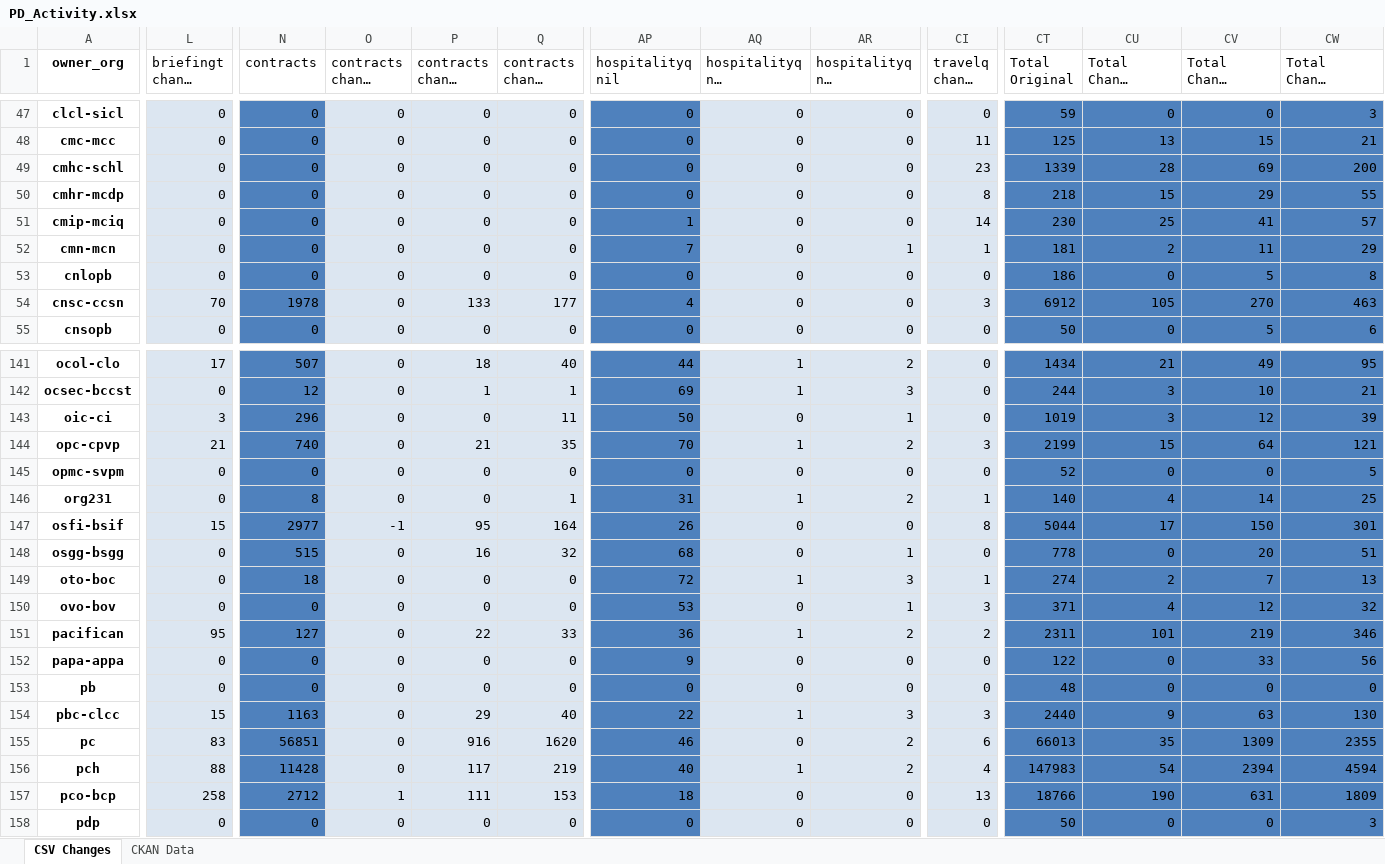
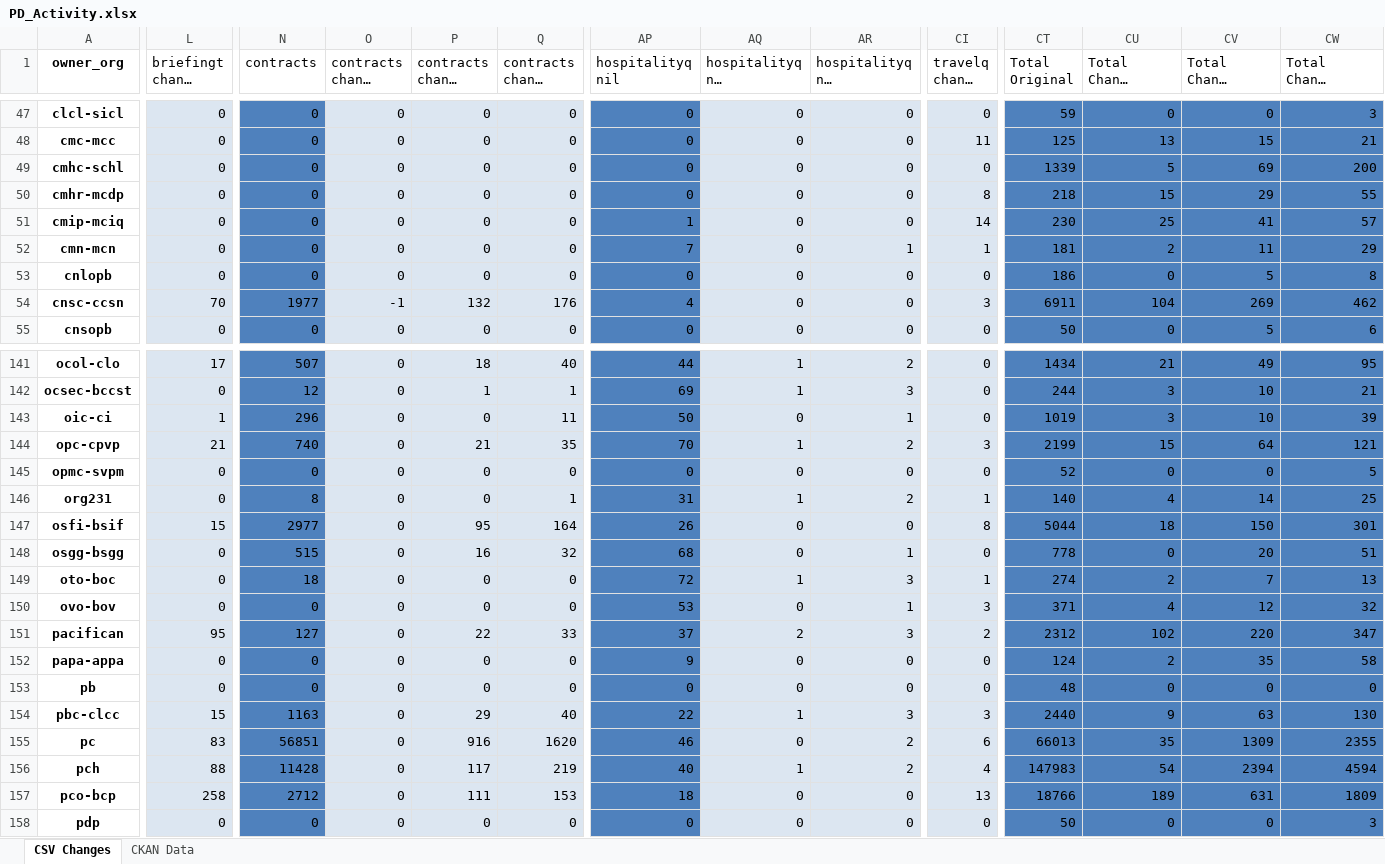
Before and after one commit to PatLittle/analytics-corporate-reporting, an Excel workbook: PD_CHANGES_RPT/PD_Activity.xlsx, sheet CSV Changes, drawn as a sheet; only a part is shown, gaps mark what is left out; long unchanged cells end in …; values as stored, in another font and other column widths than the file's, no borders; the diff covers the shown part only; the diff names each change by its address in the sheet, - before the commit and + after, or states it on an @@ line.

```diff
--- a/PD_CHANGES_RPT/PD_Activity.xlsx (sheet CSV Changes)
+++ b/PD_CHANGES_RPT/PD_Activity.xlsx (sheet CSV Changes)
-CI49 (travelq change 30-days): 23
+CI49 (travelq change 30-days): 0
-CU49 (Total Change 30-days): 28
+CU49 (Total Change 30-days): 5
-N54 (contracts): 1978
+N54 (contracts): 1977
-O54 (contracts change 30-days): 0
+O54 (contracts change 30-days): -1
-P54 (contracts change 90-days): 133
+P54 (contracts change 90-days): 132
-Q54 (contracts change 6-months): 177
+Q54 (contracts change 6-months): 176
-CT54 (Total Original): 6912
+CT54 (Total Original): 6911
-CU54 (Total Change 30-days): 105
+CU54 (Total Change 30-days): 104
-CV54 (Total Change 90-days): 270
+CV54 (Total Change 90-days): 269
-CW54 (Total Change 6-months): 463
+CW54 (Total Change 6-months): 462
-L143 (briefingt change 90-days): 3
+L143 (briefingt change 90-days): 1
-CV143 (Total Change 90-days): 12
+CV143 (Total Change 90-days): 10
-O147 (contracts change 30-days): -1
+O147 (contracts change 30-days): 0
-CU147 (Total Change 30-days): 17
+CU147 (Total Change 30-days): 18
-AP151 (hospitalityq nil): 36
+AP151 (hospitalityq nil): 37
-AQ151 (hospitalityq nil change 30-days): 1
+AQ151 (hospitalityq nil change 30-days): 2
-AR151 (hospitalityq nil change 90-days): 2
+AR151 (hospitalityq nil change 90-days): 3
-CT151 (Total Original): 2311
+CT151 (Total Original): 2312
-CU151 (Total Change 30-days): 101
+CU151 (Total Change 30-days): 102
-CV151 (Total Change 90-days): 219
+CV151 (Total Change 90-days): 220
-CW151 (Total Change 6-months): 346
+CW151 (Total Change 6-months): 347
-CT152 (Total Original): 122
+CT152 (Total Original): 124
-CU152 (Total Change 30-days): 0
+CU152 (Total Change 30-days): 2
-CV152 (Total Change 90-days): 33
+CV152 (Total Change 90-days): 35
-CW152 (Total Change 6-months): 56
+CW152 (Total Change 6-months): 58
-O157 (contracts change 30-days): 1
+O157 (contracts change 30-days): 0
-CU157 (Total Change 30-days): 190
+CU157 (Total Change 30-days): 189
```
Also changed, not shown: 177 edited cells elsewhere in this sheet, sheet CKAN Data, 2 other files.
